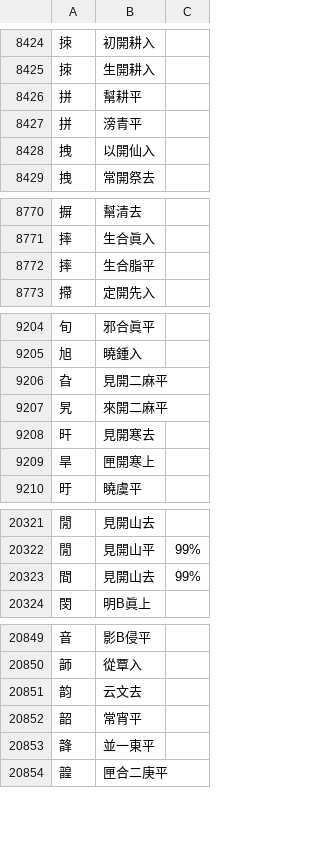
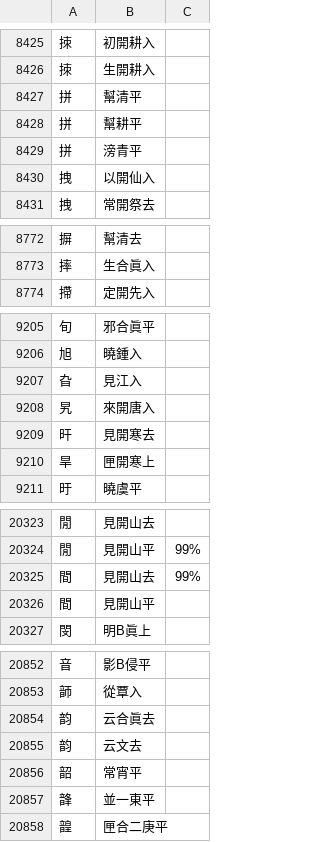
Before and after one commit to nk2028/rime-dict-source, a TSV file: chars.tsv, drawn as a sheet; only a part is shown, gaps mark what is left out; the diff covers the shown part only.

```diff
--- a/chars.tsv
+++ b/chars.tsv
@@ -8425,2 +8426,3 @@
 拺	生開耕入
+拼	幫清平
 拼	幫耕平
@@ -8771,3 +8773,2 @@
 摔	生合眞入
-摔	生合脂平
 摕	定開先入
@@ -9205,4 +9206,4 @@
 旭	曉鍾入
-旮	見開二麻平
-旯	來開二麻平
+旮	見江入
+旯	來開唐入
 旰	見開寒去
@@ -20323,2 +20325,3 @@
 間	見開山去	99%
+間	見開山平
 閔	明B眞上
@@ -20850,2 +20853,3 @@
 韴	從覃入
+韵	云合眞去
 韵	云文去
```
Also changed, not shown: 5 added rows, 2 removed rows and 19 edited cells elsewhere in this file, words.tsv, 1 other file.
